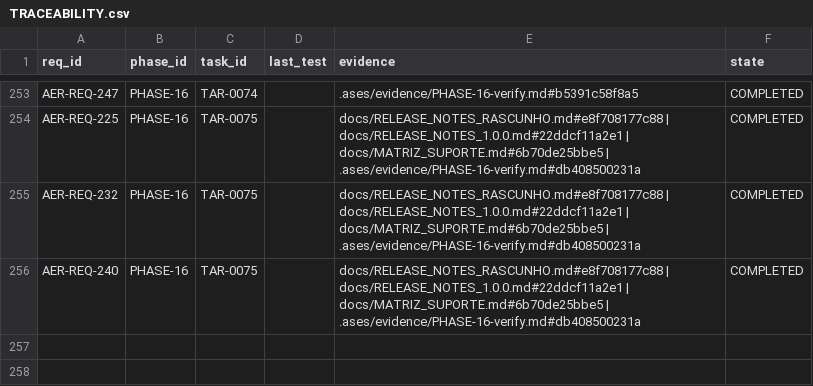
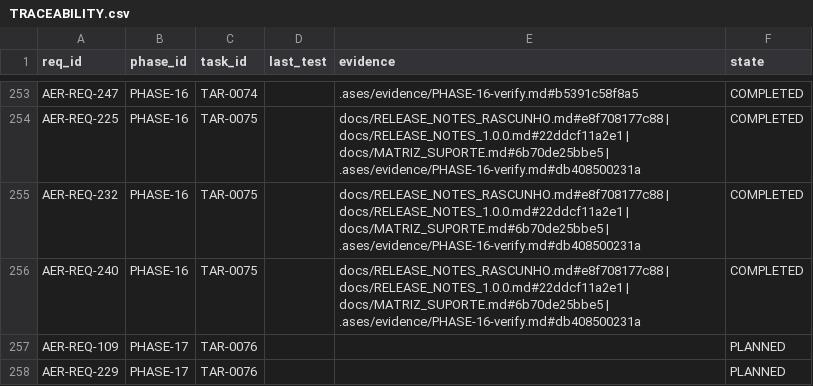
Before and after one commit to eureka42-ai/ases-cli, a CSV file: .ases/TRACEABILITY.csv, drawn as a sheet; only a part is shown, gaps mark what is left out; the diff names each change by its address in the sheet, - before the commit and + after, or states it on an @@ line.

```diff
--- a/.ases/TRACEABILITY.csv
+++ b/.ases/TRACEABILITY.csv
+row 257: AER-REQ-109 | PHASE-17 | TAR-0076 |  |  | PLANNED
+row 258: AER-REQ-229 | PHASE-17 | TAR-0076 |  |  | PLANNED
```
Also changed, not shown: 15 other files.
